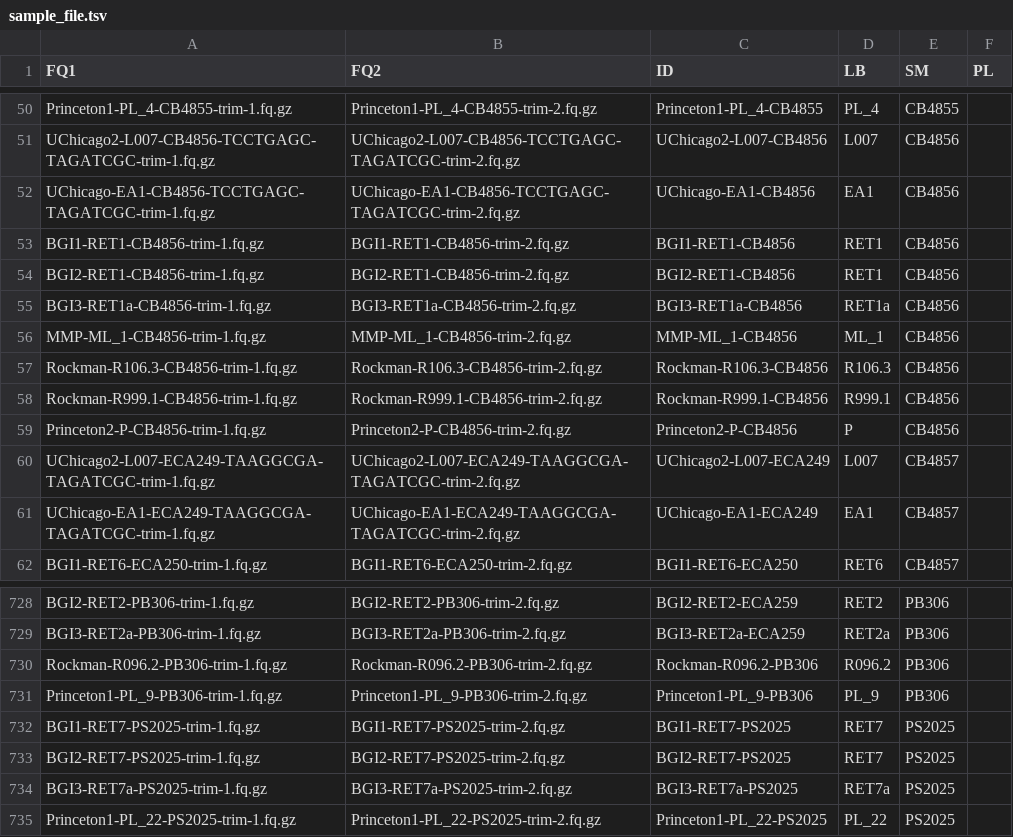
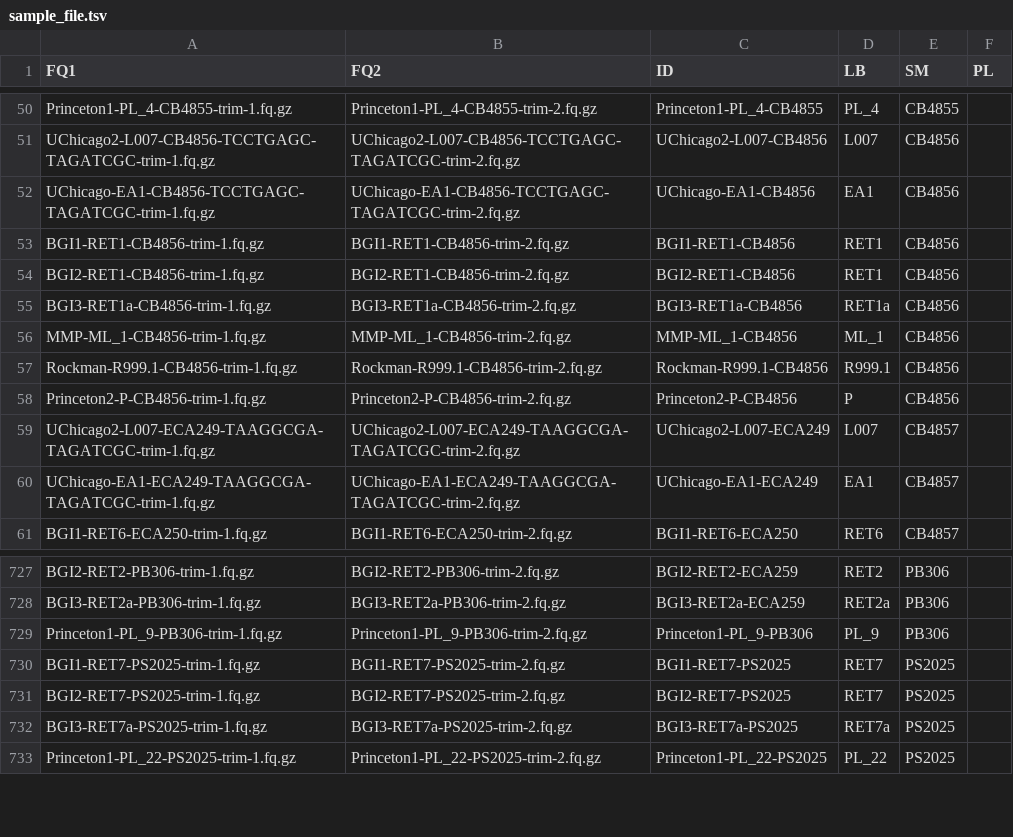
Before and after one commit to AndersenLab/Andersen-Lab-Strains, a TSV file: processed/sample_file.tsv, drawn as a sheet; only a part is shown, gaps mark what is left out; the diff names each change by its address in the sheet, - before the commit and + after, or states it on an @@ line.

```diff
--- a/processed/sample_file.tsv
+++ b/processed/sample_file.tsv
-row 57: Rockman-R106.3-CB4856-trim-1.fq.gz | Rockman-R106.3-CB4856-trim-2.fq.gz | Rockman-R106.3-CB4856 | R106.3 | CB4856
-row 730: Rockman-R096.2-PB306-trim-1.fq.gz | Rockman-R096.2-PB306-trim-2.fq.gz | Rockman-R096.2-PB306 | R096.2 | PB306
```
Also changed, not shown: processed/seqs.tsv, raw/seq.raw.tsv, 1 other file.
